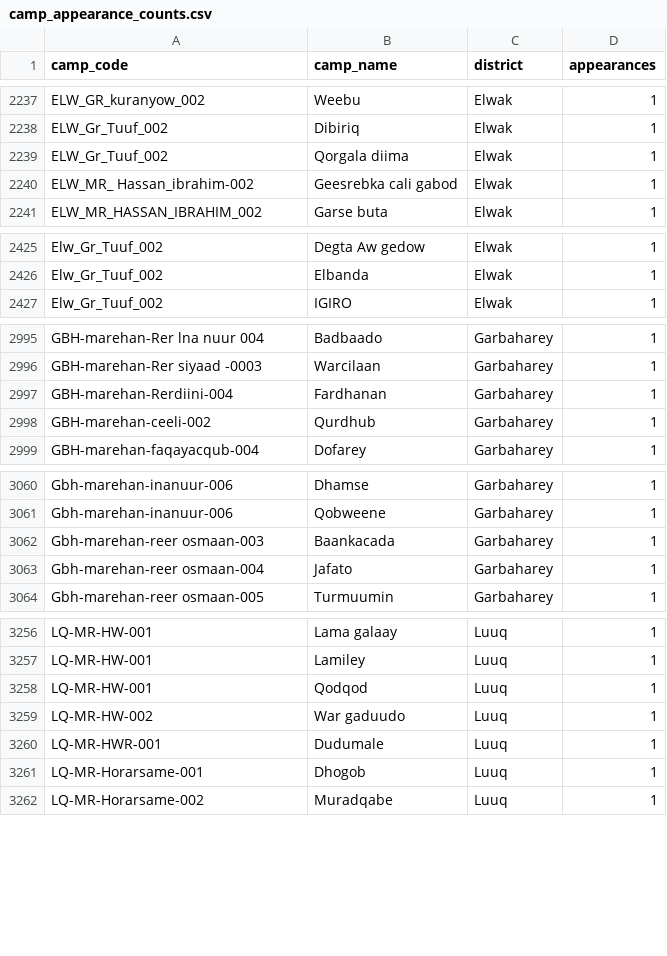
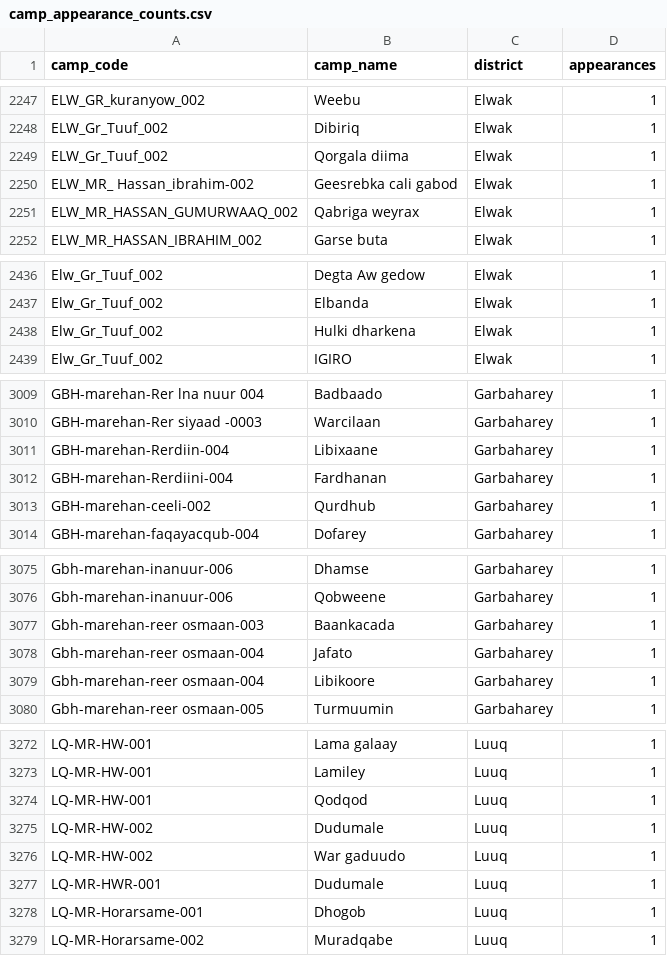
Before and after one commit to zhmccann9/somalia_polio_analytics, a CSV file: nomad_app_new/camp_appearance_counts.csv, drawn as a sheet; only a part is shown, gaps mark what is left out; the diff covers the shown part only.

```diff
--- a/nomad_app_new/camp_appearance_counts.csv
+++ b/nomad_app_new/camp_appearance_counts.csv
@@ -2240,2 +2250,3 @@
 "ELW_MR_ Hassan_ibrahim-002","Geesrebka cali gabod","Elwak",1
+"ELW_MR_HASSAN_GUMURWAAQ_002","Qabriga weyrax","Elwak",1
 "ELW_MR_HASSAN_IBRAHIM_002","Garse buta","Elwak",1
@@ -2426,2 +2437,3 @@
 "Elw_Gr_Tuuf_002","Elbanda ","Elwak",1
+"Elw_Gr_Tuuf_002","Hulki dharkena","Elwak",1
 "Elw_Gr_Tuuf_002","IGIRO","Elwak",1
@@ -2998,2 +3012,3 @@
 "GBH-marehan-Rer siyaad -0003","Warcilaan","Garbaharey",1
+"GBH-marehan-Rerdiin-004","Libixaane","Garbaharey",1
 "GBH-marehan-Rerdiini-004","Fardhanan","Garbaharey",1
@@ -3065,2 +3080,3 @@
 "Gbh-marehan-reer osmaan-004","Jafato","Garbaharey",1
+"Gbh-marehan-reer osmaan-004","Libikoore","Garbaharey",1
 "Gbh-marehan-reer osmaan-005","Turmuumin","Garbaharey",1
@@ -3260,2 +3276,3 @@
 "LQ-MR-HW-001  ","Qodqod ","Luuq",1
+"LQ-MR-HW-002","Dudumale","Luuq",1
 "LQ-MR-HW-002","War gaduudo ","Luuq",1
```
Also changed, not shown: 14 added rows elsewhere in this file, nomad_app_new/camp_appearance_counts_by_source.csv, nomad_app_new/district_coverage_gap.csv.
